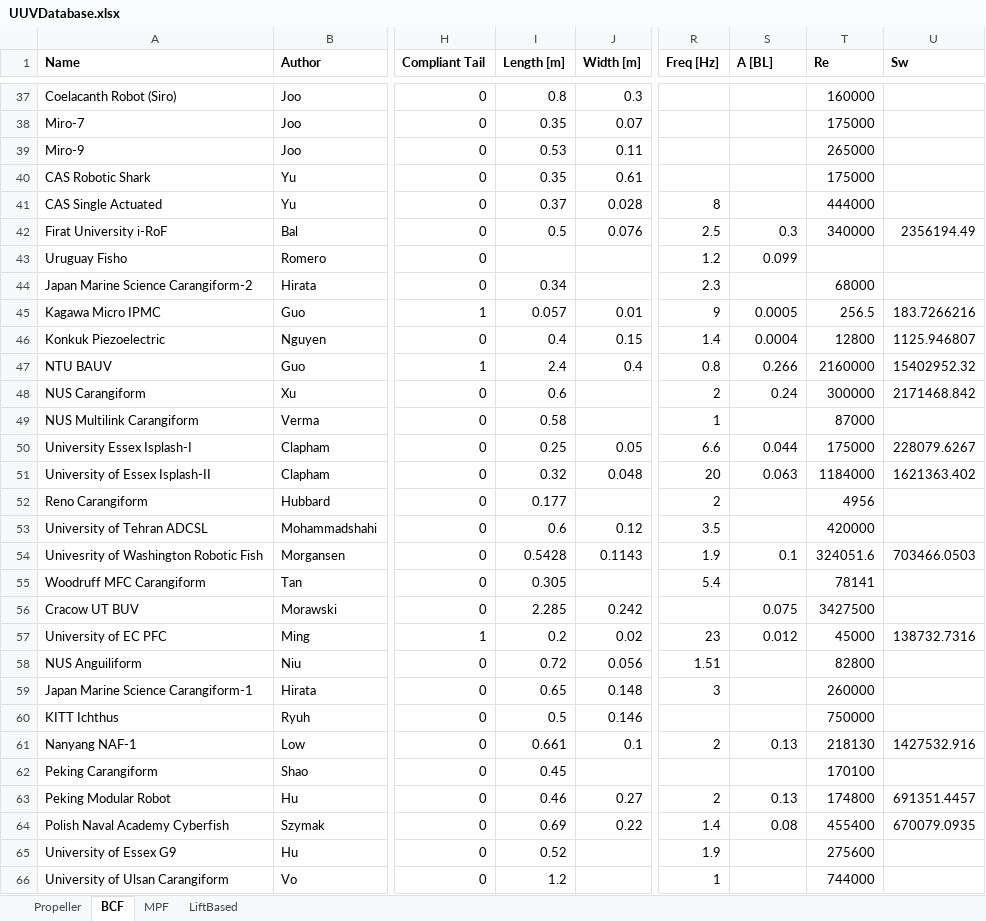
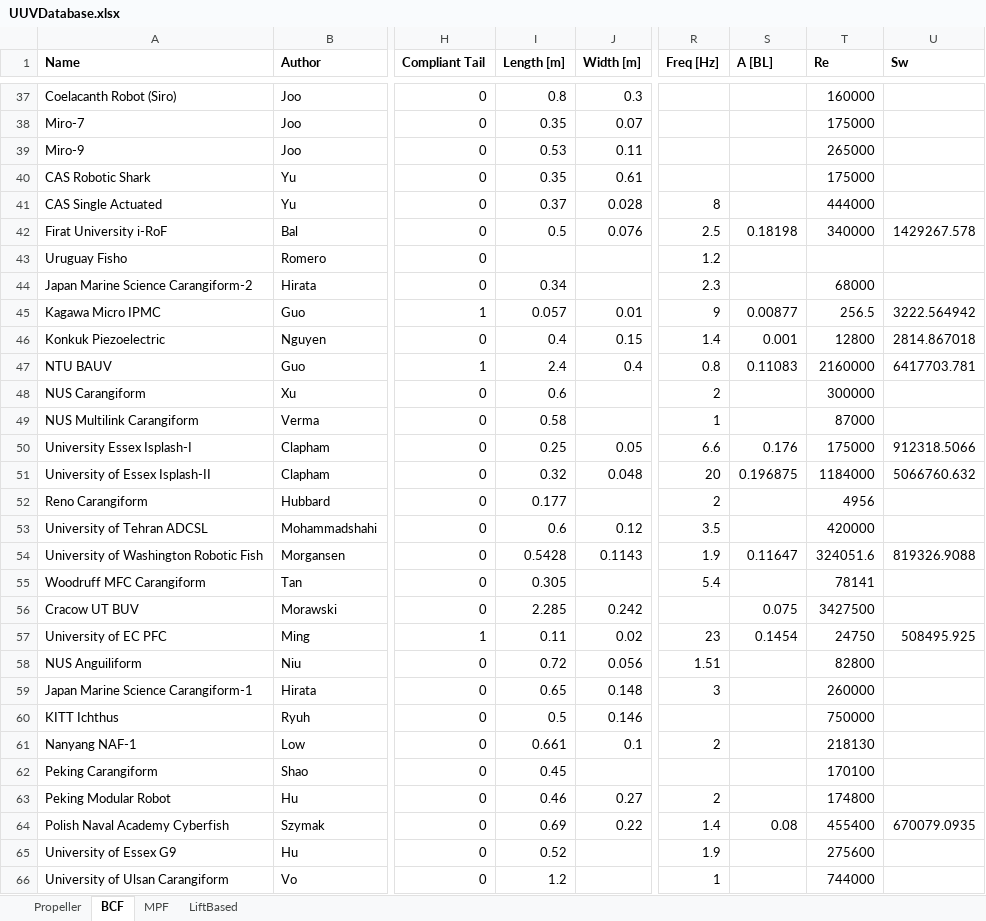
Before and after one commit to michaelcoe/Cost-of-Transport-Estimation, an Excel workbook: UUVDatabase.xlsx, sheet BCF, drawn as a sheet; only a part is shown, gaps mark what is left out; values as stored, in another font and other column widths than the file's, no borders; table styles not drawn; the diff covers the shown part only; the diff names each change by its address in the sheet, - before the commit and + after, or states it on an @@ line.

```diff
--- a/UUVDatabase.xlsx (sheet BCF)
+++ b/UUVDatabase.xlsx (sheet BCF)
-S42 (A [BL]): 0.3
+S42 (A [BL]): 0.18198
-U42 (Sw): 2356194.49
+U42 (Sw): 1429267.578
-S43 (A [BL]): 0.099
+S43 (A [BL]): (empty)
-S45 (A [BL]): 0.0005
+S45 (A [BL]): 0.00877
-U45 (Sw): 183.7266216
+U45 (Sw): 3222.564942
-S46 (A [BL]): 0.0004
+S46 (A [BL]): 0.001
-U46 (Sw): 1125.946807
+U46 (Sw): 2814.867018
-S47 (A [BL]): 0.266
+S47 (A [BL]): 0.11083
-U47 (Sw): 15402952.32
+U47 (Sw): 6417703.781
-S48 (A [BL]): 0.24
+S48 (A [BL]): (empty)
-U48 (Sw): 2171468.842
+U48 (Sw): (empty)
-S50 (A [BL]): 0.044
+S50 (A [BL]): 0.176
-U50 (Sw): 228079.6267
+U50 (Sw): 912318.5066
-S51 (A [BL]): 0.063
+S51 (A [BL]): 0.196875
-U51 (Sw): 1621363.402
+U51 (Sw): 5066760.632
-A54 (Name): Univesrity of Washington Robotic Fish
+A54 (Name): University of Washington Robotic Fish
-S54 (A [BL]): 0.1
+S54 (A [BL]): 0.11647
-U54 (Sw): 703466.0503
+U54 (Sw): 819326.9088
-I57 (Length [m]): 0.2
+I57 (Length [m]): 0.11
-S57 (A [BL]): 0.012
+S57 (A [BL]): 0.1454
-T57 (Re): 45000
+T57 (Re): 24750
-U57 (Sw): 138732.7316
+U57 (Sw): 508495.925
-S61 (A [BL]): 0.13
+S61 (A [BL]): (empty)
-U61 (Sw): 1427532.916
+U61 (Sw): (empty)
-S63 (A [BL]): 0.13
+S63 (A [BL]): (empty)
-U63 (Sw): 691351.4457
+U63 (Sw): (empty)
```
Also changed, not shown: 88 edited cells elsewhere in this sheet, sheet MPF, 2 other files.
